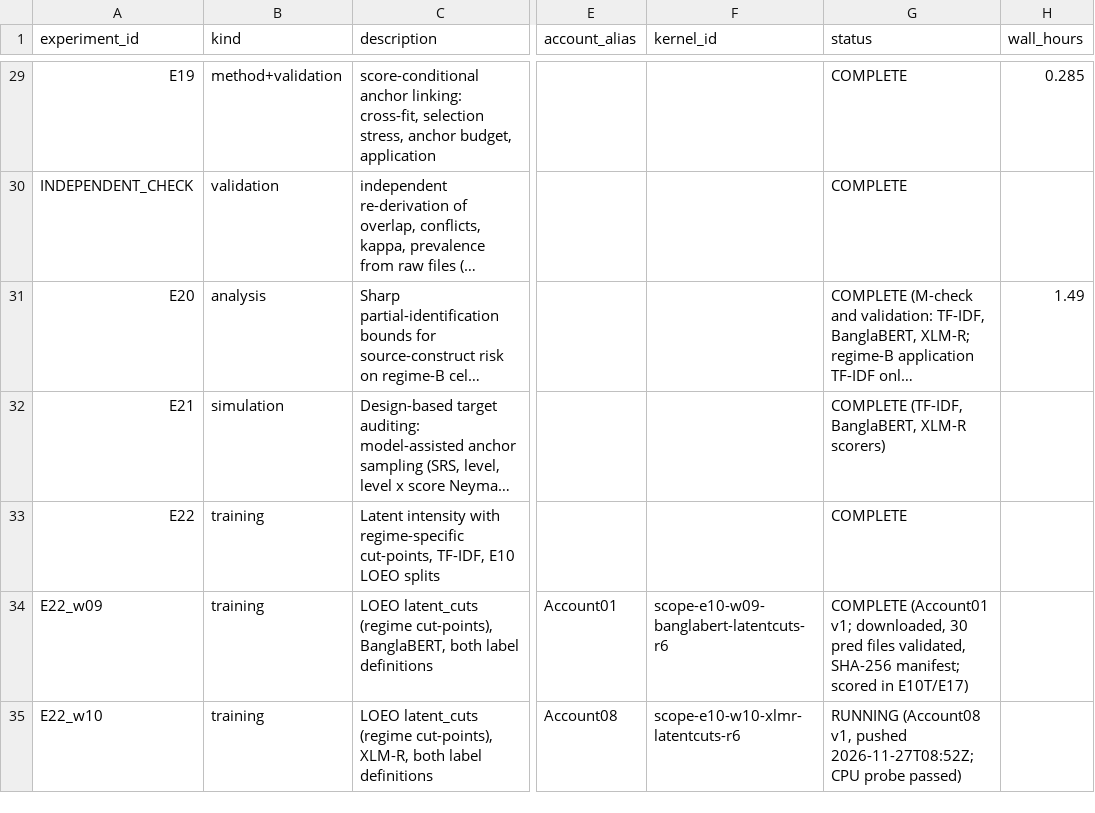
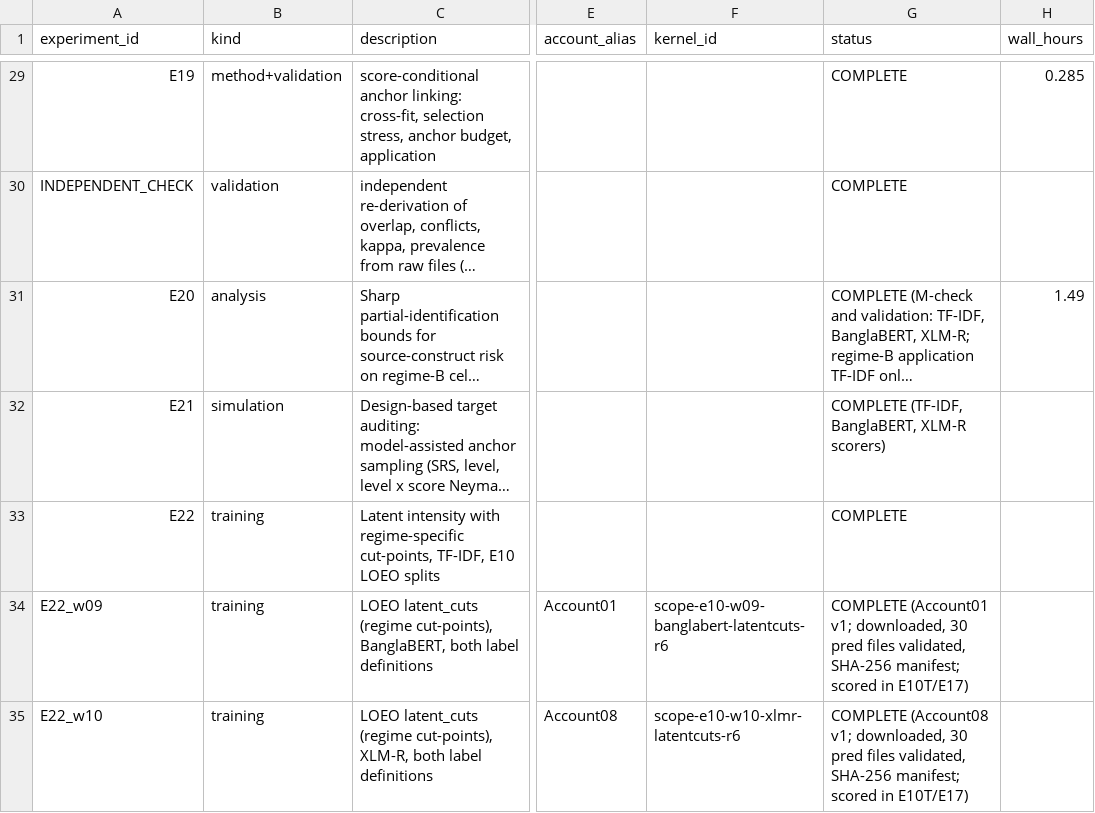
Before and after one commit to smalakar-is-here/swarabyanjan-cross-platform-transport, a CSV file: docs/scope/EXPERIMENT_REGISTRY.csv, drawn as a sheet; only a part is shown, gaps mark what is left out; long unchanged cells end in …; the diff names each change by its address in the sheet, - before the commit and + after, or states it on an @@ line.

```diff
--- a/docs/scope/EXPERIMENT_REGISTRY.csv
+++ b/docs/scope/EXPERIMENT_REGISTRY.csv
-G35 (status): RUNNING (Account08 v1, pushed 2026-11-27T08:52Z; CPU probe passed)
+G35 (status): COMPLETE (Account08 v1; downloaded, 30 pred files validated, SHA-256 manifest; scored in E10T/E17)
```
Also changed, not shown: results/scope_v1/E10/loeo_transformer_results.csv, results/scope_v1/E10/loeo_transformer_summary.csv, 4 other files.
